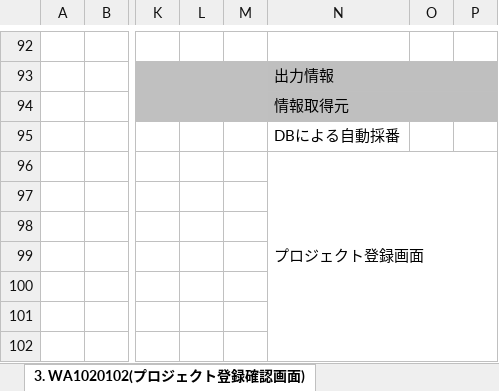
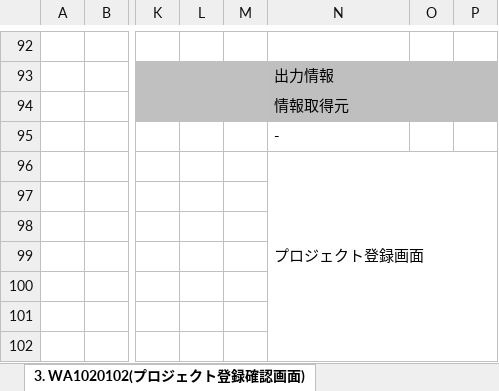
Before and after one commit to Fintan-contents/nablarch-system-development-guide, an Excel workbook: サンプルプロジェクト/設計書/A1_プロジェクト管理システム/030_アプリ設計/010_システム機能設計/システム機能設計書(画面)_WA10201_プロジェクト登録.xlsx, sheet 3. WA1020102(プロジェクト登録確認画面), drawn as a sheet; only a part is shown, gaps mark what is left out; values as stored, in another font and other column widths than the file's, no borders; charts and pictures not drawn; the diff names each change by its address in the sheet, - before the commit and + after, or states it on an @@ line.

Commit message:
プロジェクトIDの取得元記載を見直し

```diff
--- a/サンプルプロジェクト/設計書/A1_プロジェクト管理システム/030_アプリ設計/010_システム機能設計/システム機能設計書(画面)_WA10201_プロジェクト登録.xlsx (sheet 3. WA1020102(プロジェクト登録確認画面))
+++ b/サンプルプロジェクト/設計書/A1_プロジェクト管理システム/030_アプリ設計/010_システム機能設計/システム機能設計書(画面)_WA10201_プロジェクト登録.xlsx (sheet 3. WA1020102(プロジェクト登録確認画面))
-N95: DBによる自動採番
+N95: -
```
